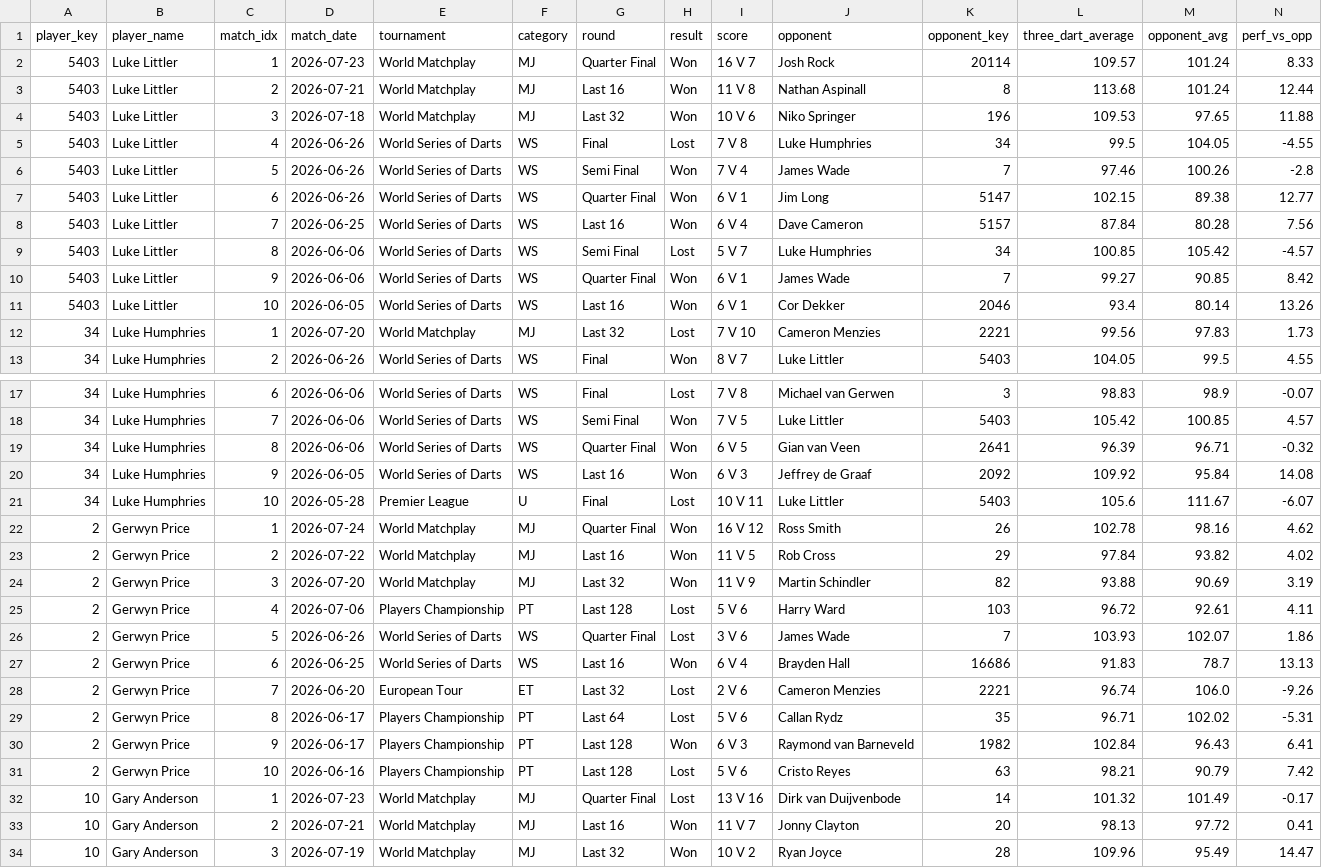
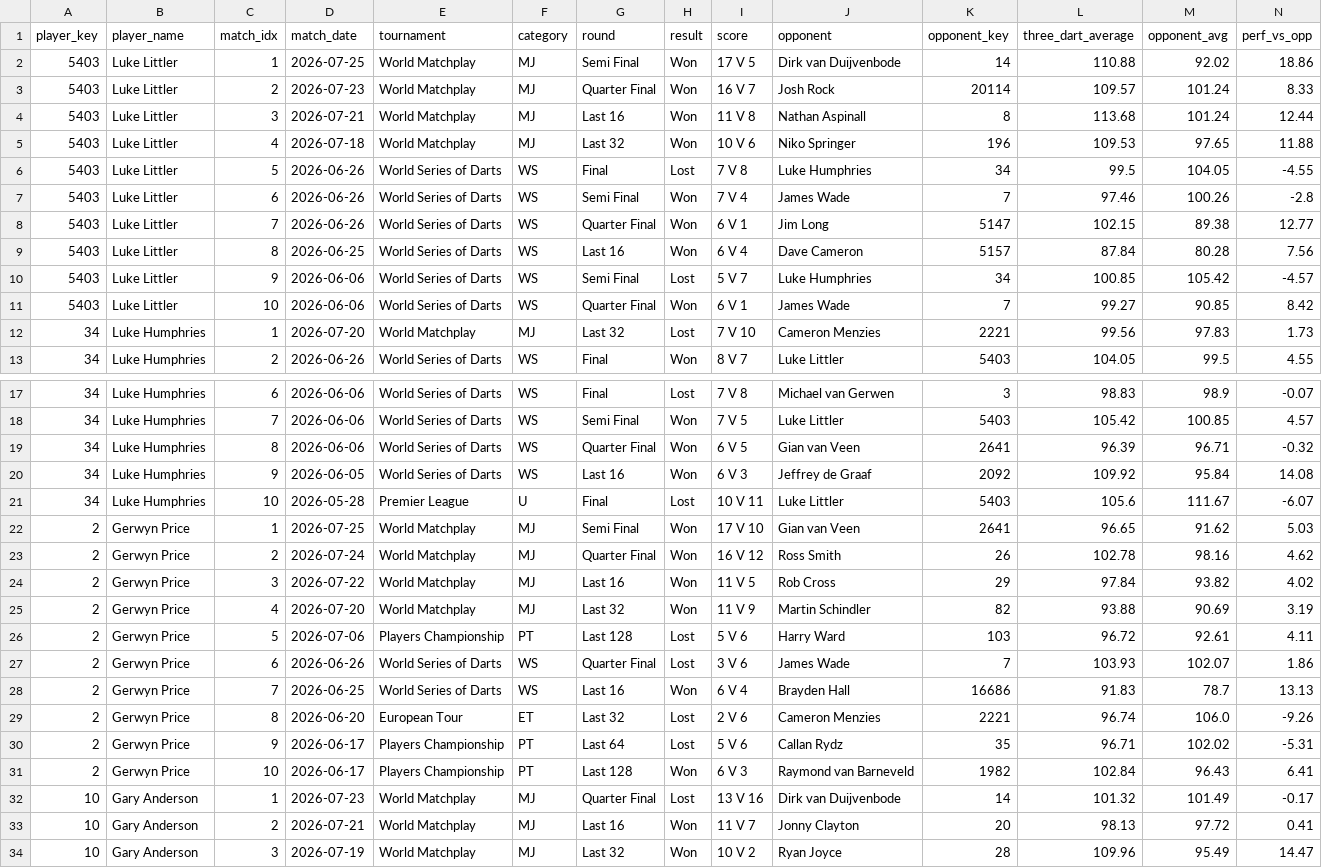
Before and after one commit to walker95sam/darts, a CSV file: docs/data/tourcard_matches_long.csv, drawn as a sheet; only a part is shown, gaps mark what is left out; removed rows and columns are numbered as before the commit, all else as after; rows hold the shown columns only; the diff covers the shown part only; the diff names each change by its address in the sheet, - before the commit and + after, or states it on an @@ line.

```diff
--- a/docs/data/tourcard_matches_long.csv
+++ b/docs/data/tourcard_matches_long.csv
+row 2: 5403 | Luke Littler | 1 | 2026-07-25 | World Matchplay | MJ | Semi Final | Won | 17 V 5 | Dirk van Duijvenbode | 14 | 110.88 | 92.02 | 18.86
-C3 (match_idx): 1
+C3 (match_idx): 2
-C4 (match_idx): 2
+C4 (match_idx): 3
-C5 (match_idx): 3
+C5 (match_idx): 4
-C6 (match_idx): 4
+C6 (match_idx): 5
-C7 (match_idx): 5
+C7 (match_idx): 6
-C8 (match_idx): 6
+C8 (match_idx): 7
-C9 (match_idx): 7
+C9 (match_idx): 8
-C10 (match_idx): 8
+C10 (match_idx): 9
-C11 (match_idx): 9
+C11 (match_idx): 10
-row 11: 5403 | Luke Littler | 10 | 2026-06-05 | World Series of Darts | WS | Last 16 | Won | 6 V 1 | Cor Dekker | 2046 | 93.4 | 80.14 | 13.26
+row 22: 2 | Gerwyn Price | 1 | 2026-07-25 | World Matchplay | MJ | Semi Final | Won | 17 V 10 | Gian van Veen | 2641 | 96.65 | 91.62 | 5.03
-C23 (match_idx): 1
+C23 (match_idx): 2
-C24 (match_idx): 2
+C24 (match_idx): 3
-C25 (match_idx): 3
+C25 (match_idx): 4
-C26 (match_idx): 4
+C26 (match_idx): 5
-C27 (match_idx): 5
+C27 (match_idx): 6
-C28 (match_idx): 6
+C28 (match_idx): 7
-C29 (match_idx): 7
+C29 (match_idx): 8
-C30 (match_idx): 8
+C30 (match_idx): 9
-C31 (match_idx): 9
+C31 (match_idx): 10
-row 31: 2 | Gerwyn Price | 10 | 2026-06-16 | Players Championship | PT | Last 128 | Lost | 5 V 6 | Cristo Reyes | 63 | 98.21 | 90.79 | 7.42
```
Also changed, not shown: 2 added rows, 2 removed rows and 18 edited cells elsewhere in this file, docs/data/tourcard_summary.csv, 1 other file.
